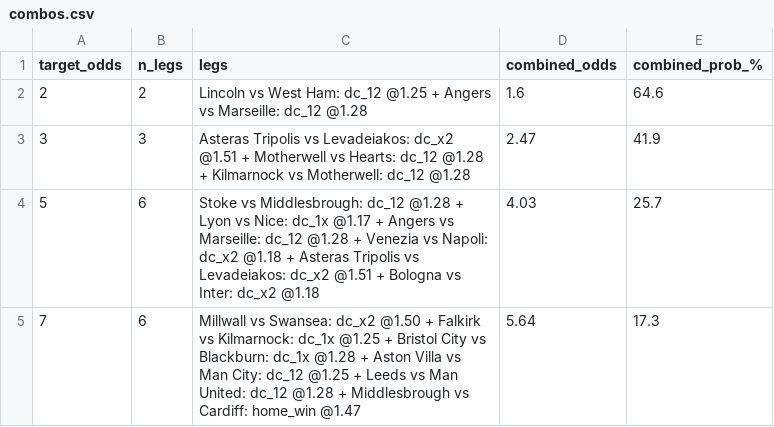
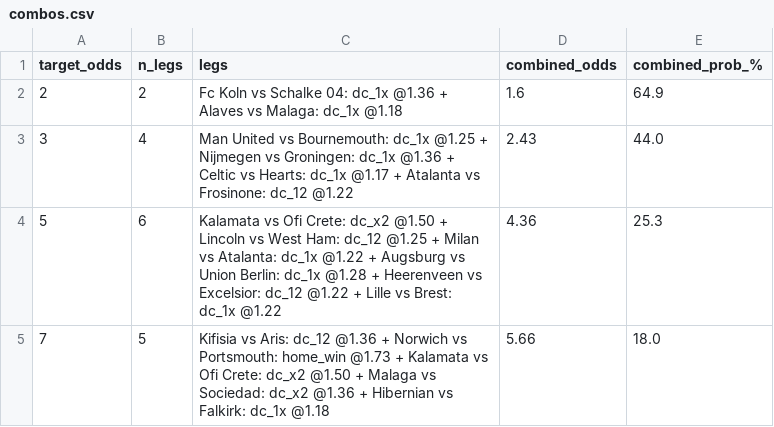
Before and after one commit to tonticha9/Prediction-picks, a CSV file: data/combos.csv, drawn as a sheet.

```diff
--- a/data/combos.csv
+++ b/data/combos.csv
@@ -1,5 +1,5 @@
 target_odds,n_legs,legs,combined_odds,combined_prob_%
-2,2,Lincoln vs West Ham: dc_12 @1.25 + Angers vs Marseille: dc_12 @1.28,1.6,64.6
-3,3,Asteras Tripolis vs Levadeiakos: dc_x2 @1.51 + Motherwell vs Hearts: dc_12 @1.28 + Kilmarnock vs Motherwell: dc_12 @1.28,2.47,41.9
-5,6,Stoke vs Middlesbrough: dc_12 @1.28 + Lyon vs Nice: dc_1x @1.17 + Angers vs Marseille: dc_12 @1.28 + Venezia vs Napoli: dc_x2 @1.18 + Asteras Tripolis vs Levadeiakos: dc_x2 @1.51 + Bologna vs Inter: dc_x2 @1.18,4.03,25.7
-7,6,Millwall vs Swansea: dc_x2 @1.50 + Falkirk vs Kilmarnock: dc_1x @1.25 + Bristol City vs Blackburn: dc_1x @1.28 + Aston Villa vs Man City: dc_12 @1.25 + Leeds vs Man United: dc_12 @1.28 + Middlesbrough vs Cardiff: home_win @1.47,5.64,17.3
+2,2,Fc Koln vs Schalke 04: dc_1x @1.36 + Alaves vs Malaga: dc_1x @1.18,1.6,64.9
+3,4,Man United vs Bournemouth: dc_1x @1.25 + Nijmegen vs Groningen: dc_1x @1.36 + Celtic vs Hearts: dc_1x @1.17 + Atalanta vs Frosinone: dc_12 @1.22,2.43,44.0
+5,6,Kalamata vs Ofi Crete: dc_x2 @1.50 + Lincoln vs West Ham: dc_12 @1.25 + Milan vs Atalanta: dc_1x @1.22 + Augsburg vs Union Berlin: dc_1x @1.28 + Heerenveen vs Excelsior: dc_12 @1.22 + Lille vs Brest: dc_1x @1.22,4.36,25.3
+7,5,Kifisia vs Aris: dc_12 @1.36 + Norwich vs Portsmouth: home_win @1.73 + Kalamata vs Ofi Crete: dc_x2 @1.50 + Malaga vs Sociedad: dc_x2 @1.36 + Hibernian vs Falkirk: dc_1x @1.18,5.66,18.0
```
Also changed, not shown: data/value_bets.csv, 1 other file.
